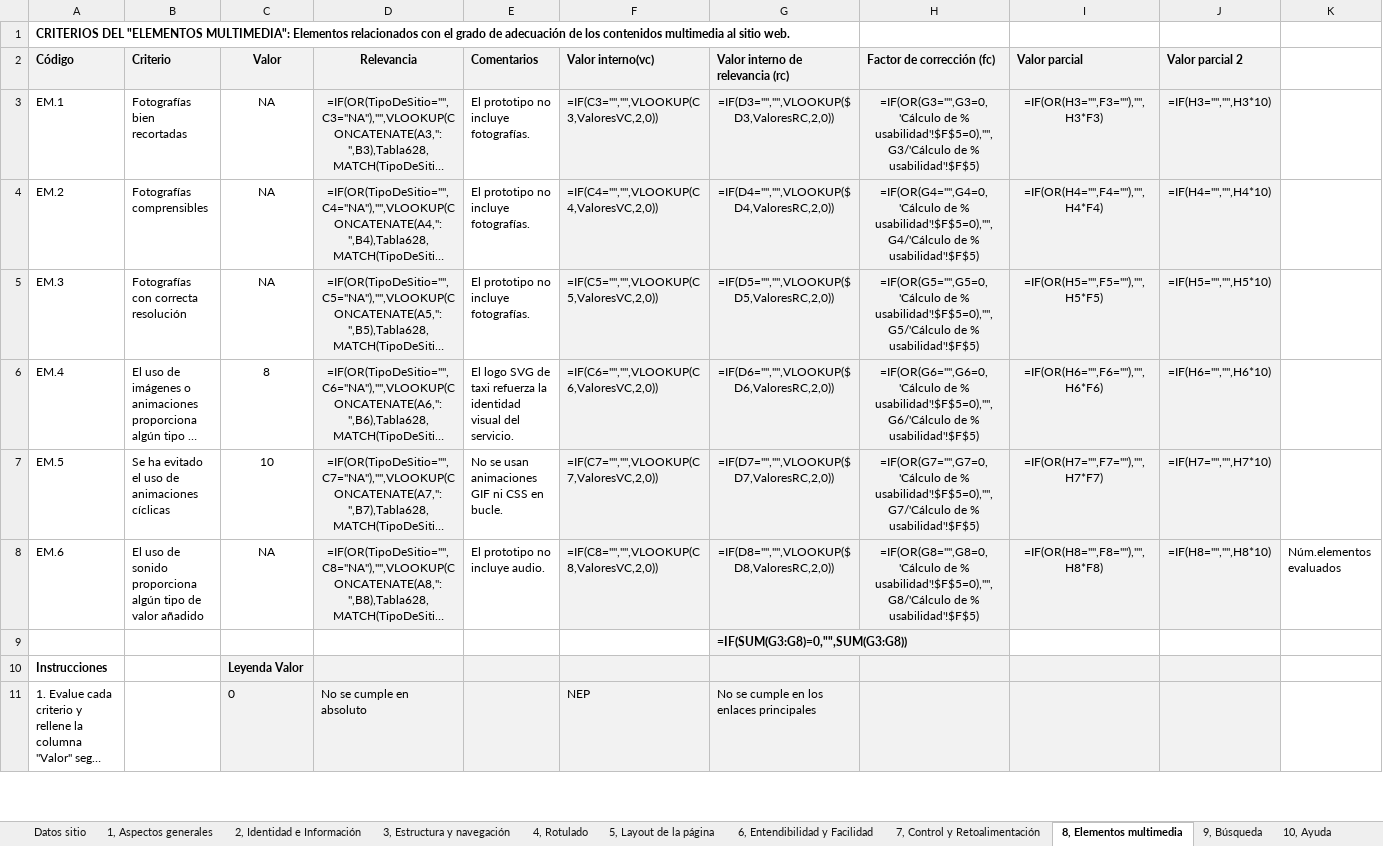
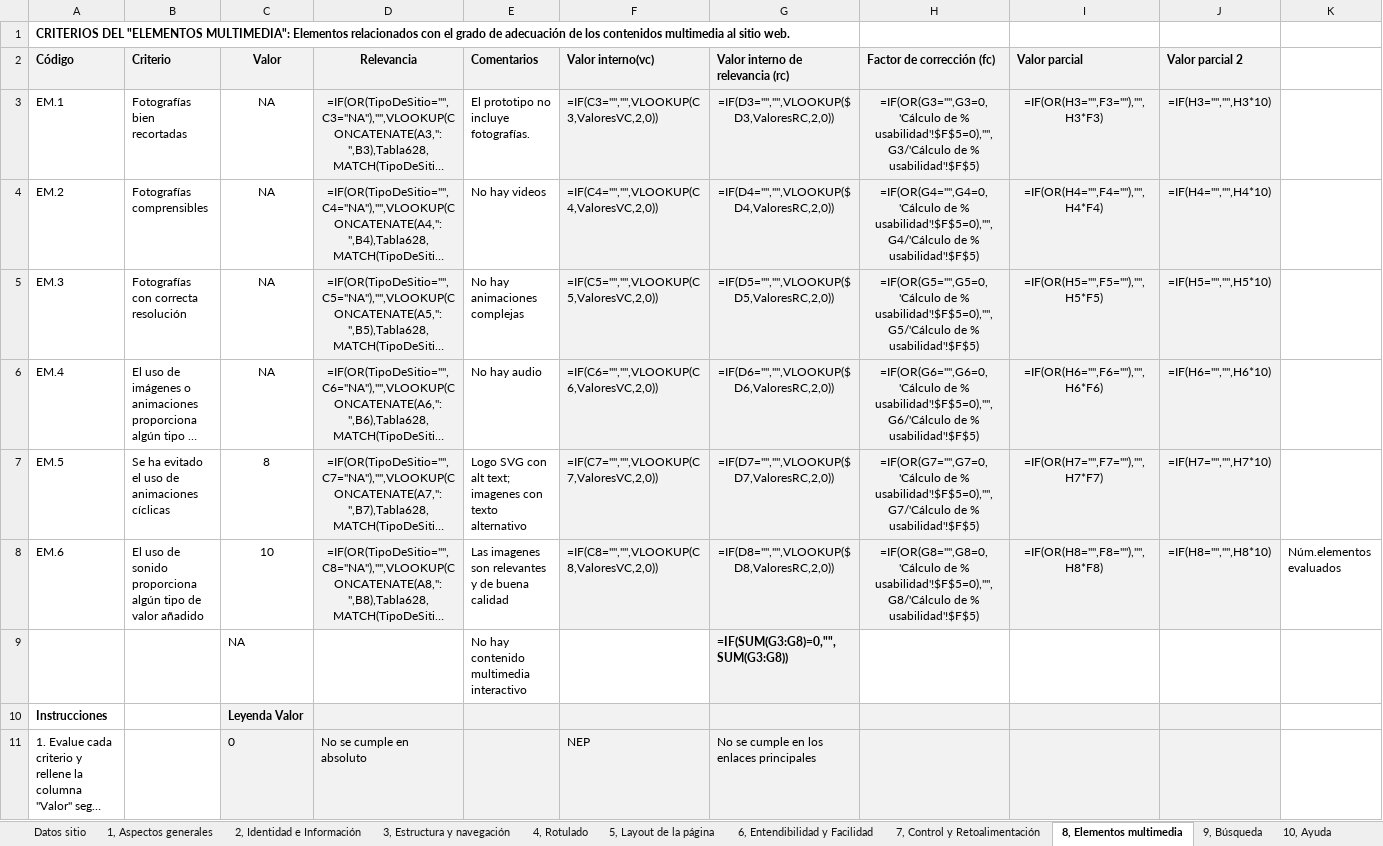
Before and after one commit to YotuxerDEV/UyA_Prototipo, an Excel workbook: checklist_revision_heuristica_metodo_sirius_v3.xlsx, sheet 8, Elementos multimedia, drawn as a sheet; only a part is shown; long unchanged cells end in …; values as stored, in another font and other column widths than the file's, no borders; formulas without a stored value are shown as written; removed rows and columns are numbered as before the commit, all else as after; rows hold the shown columns only; the diff names each change by its address in the sheet, - before the commit and + after, or states it on an @@ line.

```diff
--- a/checklist_revision_heuristica_metodo_sirius_v3.xlsx (sheet 8, Elementos multimedia)
+++ b/checklist_revision_heuristica_metodo_sirius_v3.xlsx (sheet 8, Elementos multimedia)
-E4 (Comentarios): El prototipo no incluye fotografías.
+E4 (Comentarios): No hay videos
-E5 (Comentarios): El prototipo no incluye fotografías.
+E5 (Comentarios): No hay animaciones complejas
-C6 (Valor): 8
+C6 (Valor): NA
-E6 (Comentarios): El logo SVG de taxi refuerza la identidad visual del servicio.
+E6 (Comentarios): No hay audio
-C7 (Valor): 10
+C7 (Valor): 8
-E7 (Comentarios): No se usan animaciones GIF ni CSS en bucle.
+E7 (Comentarios): Logo SVG con alt text; imagenes con texto alternativo
-C8 (Valor): NA
+C8 (Valor): 10
-E8 (Comentarios): El prototipo no incluye audio.
+E8 (Comentarios): Las imagenes son relevantes y de buena calidad
-row 9:  |  |  |  |  |  | =IF(SUM(G3:G8)=0,"",SUM(G3:G8))
+row 9:  |  | NA |  | No hay contenido multimedia interactivo |  | =IF(SUM(G3:G8)=0,"",SUM(G3:G8))
```
Also changed, not shown: sheet 3, Estructura y navegación, sheet 5, Layout de la página, sheet 2, Identidad e Información, sheet 1, Aspectos generales, sheet 4, Rotulado, sheet 10, Ayuda, 4 more sheets, 8 other files.
